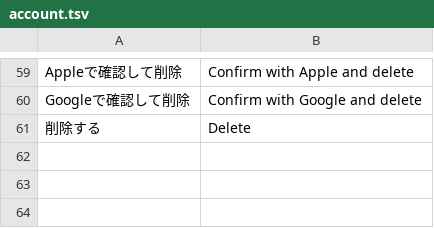
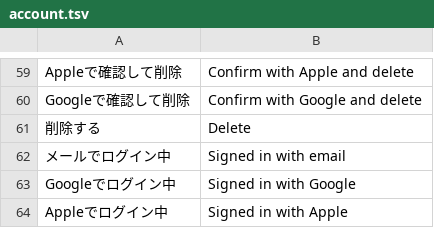
Before and after one commit to Yoshiusagi/Babel-Flight, a TSV file: app/babel-flight/i18n/en/account.tsv, drawn as a sheet; only a part is shown, gaps mark what is left out; the diff names each change by its address in the sheet, - before the commit and + after, or states it on an @@ line.

```diff
--- a/app/babel-flight/i18n/en/account.tsv
+++ b/app/babel-flight/i18n/en/account.tsv
+row 62: メールでログイン中 | Signed in with email
+row 63: Googleでログイン中 | Signed in with Google
+row 64: Appleでログイン中 | Signed in with Apple
```
Also changed, not shown: app/babel-flight/i18n/en/app.tsv, app/babel-flight/i18n/ko/account.tsv, 7 other files.
